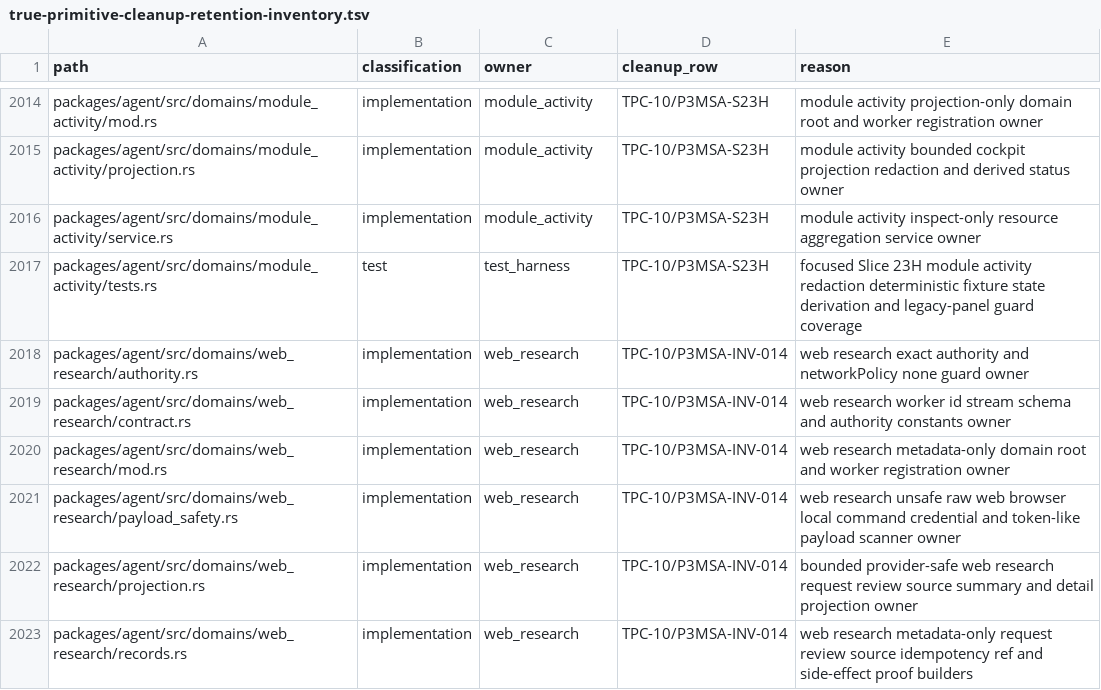
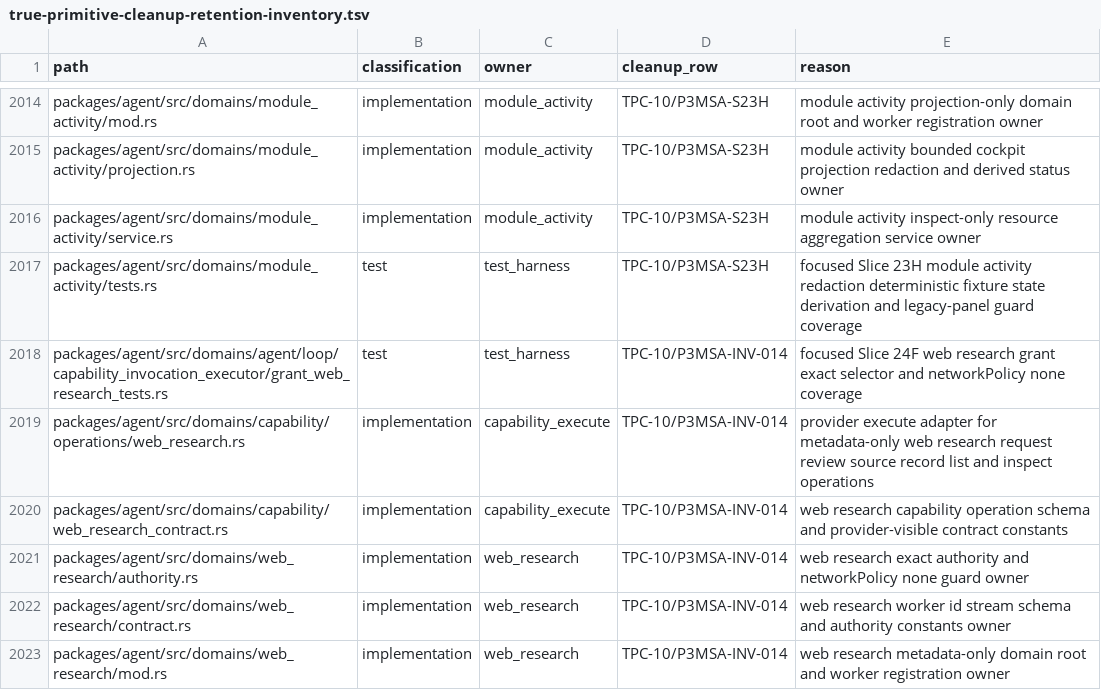
Before and after one commit to mhismail3/tron, a TSV file: packages/agent/docs/true-primitive-cleanup-retention-inventory.tsv, drawn as a sheet; only a part is shown, gaps mark what is left out; the shorter side is filled out with more unchanged rows; the diff names each change by its address in the sheet, - before the commit and + after, or states it on an @@ line.

Commit message:
fix: tighten web research review findings

```diff
--- a/packages/agent/docs/true-primitive-cleanup-retention-inventory.tsv
+++ b/packages/agent/docs/true-primitive-cleanup-retention-inventory.tsv
+row 2018: packages/agent/src/domains/agent/loop/capability_invocation_executor/grant_web_research_tests.rs | test | test_harness | TPC-10/P3MSA-INV-014 | focused Slice 24F web research grant exact selector and networkPolicy none coverage
+row 2019: packages/agent/src/domains/capability/operations/web_research.rs | implementation | capability_execute | TPC-10/P3MSA-INV-014 | provider execute adapter for metadata-only web research request review source record list and inspect operations
+row 2020: packages/agent/src/domains/capability/web_research_contract.rs | implementation | capability_execute | TPC-10/P3MSA-INV-014 | web research capability operation schema and provider-visible contract constants
```
Also changed, not shown: 6 other files.
